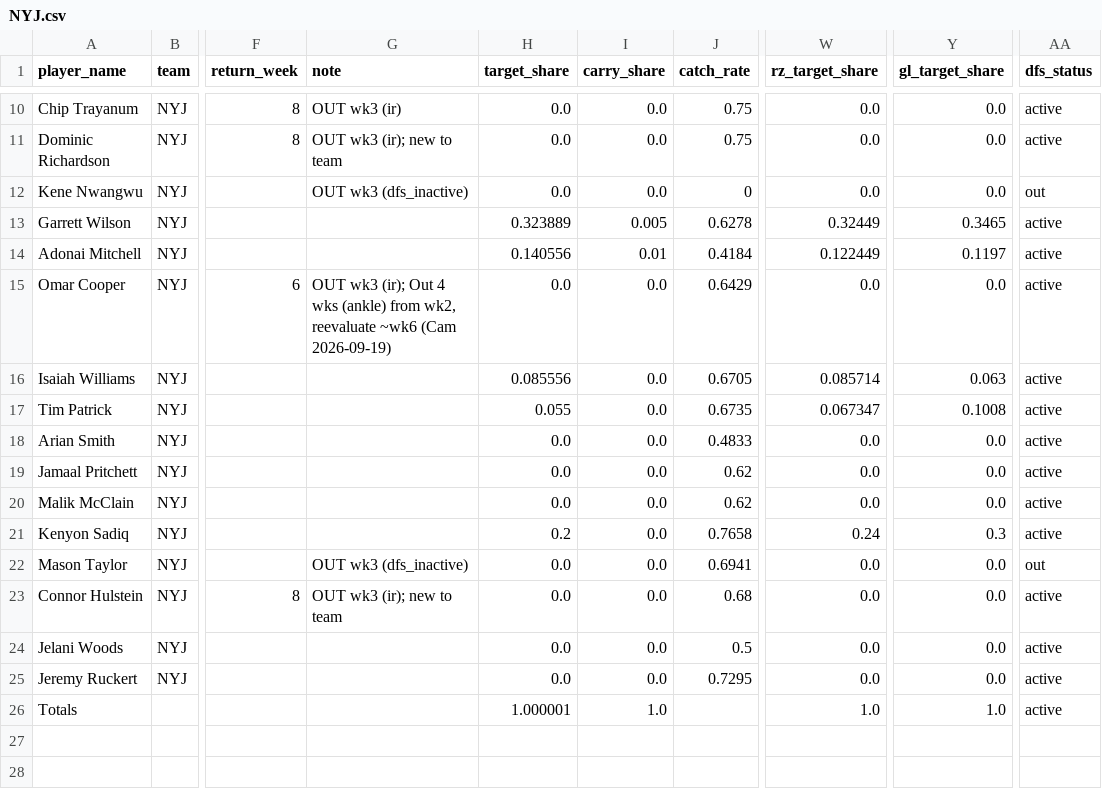
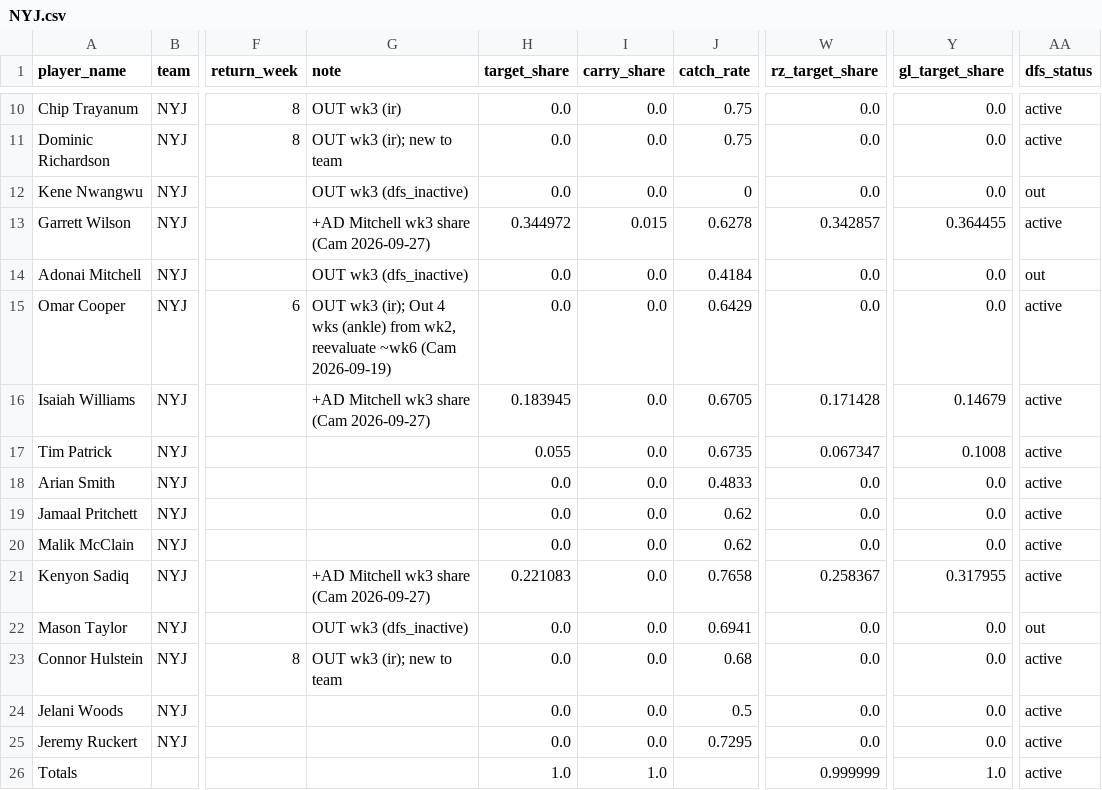
Before and after one commit to txcwalker/NFLSims, a CSV file: data/overrides/2026/week_03/NYJ.csv, drawn as a sheet; only a part is shown, gaps mark what is left out; the diff names each change by its address in the sheet, - before the commit and + after, or states it on an @@ line.

```diff
--- a/data/overrides/2026/week_03/NYJ.csv
+++ b/data/overrides/2026/week_03/NYJ.csv
-G13 (note): (empty)
+G13 (note): +AD Mitchell wk3 share (Cam 2026-09-27)
-H13 (target_share): 0.323889
+H13 (target_share): 0.344972
-I13 (carry_share): 0.005
+I13 (carry_share): 0.015
-W13 (rz_target_share): 0.32449
+W13 (rz_target_share): 0.342857
-Y13 (gl_target_share): 0.3465
+Y13 (gl_target_share): 0.364455
-G14 (note): (empty)
+G14 (note): OUT wk3 (dfs_inactive)
-H14 (target_share): 0.140556
+H14 (target_share): 0.0
-I14 (carry_share): 0.01
+I14 (carry_share): 0.0
-W14 (rz_target_share): 0.122449
+W14 (rz_target_share): 0.0
-Y14 (gl_target_share): 0.1197
+Y14 (gl_target_share): 0.0
-AA14 (dfs_status): active
+AA14 (dfs_status): out
-G16 (note): (empty)
+G16 (note): +AD Mitchell wk3 share (Cam 2026-09-27)
-H16 (target_share): 0.085556
+H16 (target_share): 0.183945
-W16 (rz_target_share): 0.085714
+W16 (rz_target_share): 0.171428
-Y16 (gl_target_share): 0.063
+Y16 (gl_target_share): 0.14679
-G21 (note): (empty)
+G21 (note): +AD Mitchell wk3 share (Cam 2026-09-27)
-H21 (target_share): 0.2
+H21 (target_share): 0.221083
-W21 (rz_target_share): 0.24
+W21 (rz_target_share): 0.258367
-Y21 (gl_target_share): 0.3
+Y21 (gl_target_share): 0.317955
-H26 (target_share): 1.000001
+H26 (target_share): 1.0
-W26 (rz_target_share): 1.0
+W26 (rz_target_share): 0.999999
```
Also changed, not shown: 2 other files.
